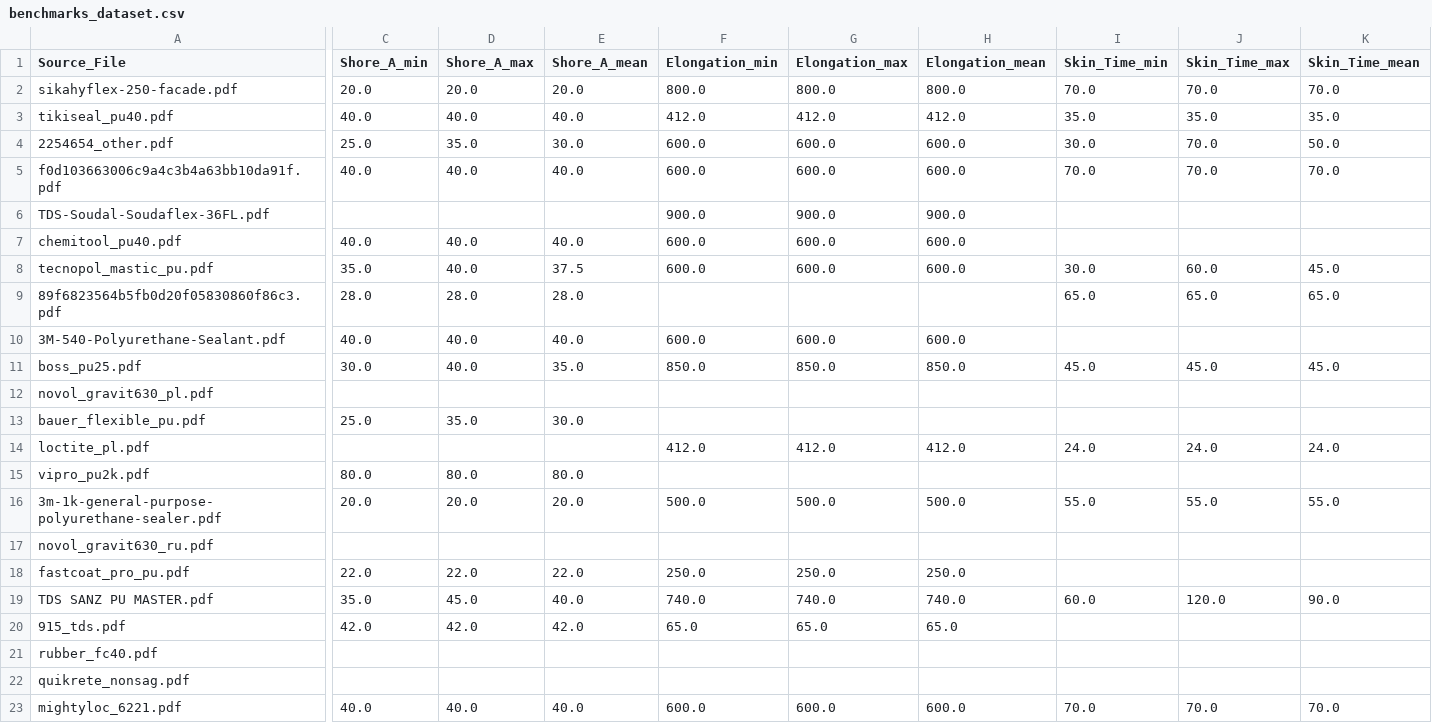
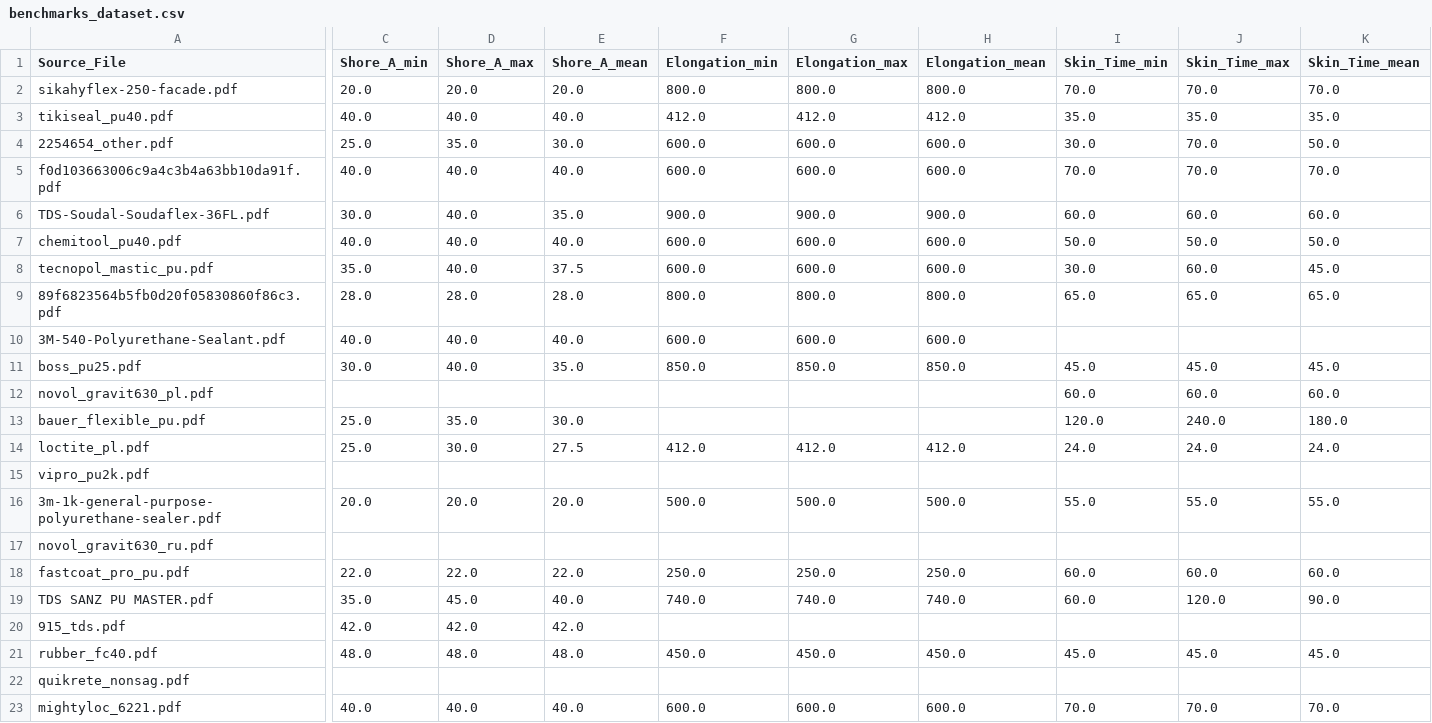
Before and after one commit to czeberyak/elastomeric_1k_pu, a CSV file: data/03_processed/benchmarks_dataset.csv, drawn as a sheet; only a part is shown, gaps mark what is left out; the diff names each change by its address in the sheet, - before the commit and + after, or states it on an @@ line.

```diff
--- a/data/03_processed/benchmarks_dataset.csv
+++ b/data/03_processed/benchmarks_dataset.csv
-C6 (Shore_A_min): (empty)
+C6 (Shore_A_min): 30.0
-D6 (Shore_A_max): (empty)
+D6 (Shore_A_max): 40.0
-E6 (Shore_A_mean): (empty)
+E6 (Shore_A_mean): 35.0
-I6 (Skin_Time_min): (empty)
+I6 (Skin_Time_min): 60.0
-J6 (Skin_Time_max): (empty)
+J6 (Skin_Time_max): 60.0
-K6 (Skin_Time_mean): (empty)
+K6 (Skin_Time_mean): 60.0
-I7 (Skin_Time_min): (empty)
+I7 (Skin_Time_min): 50.0
-J7 (Skin_Time_max): (empty)
+J7 (Skin_Time_max): 50.0
-K7 (Skin_Time_mean): (empty)
+K7 (Skin_Time_mean): 50.0
-F9 (Elongation_min): (empty)
+F9 (Elongation_min): 800.0
-G9 (Elongation_max): (empty)
+G9 (Elongation_max): 800.0
-H9 (Elongation_mean): (empty)
+H9 (Elongation_mean): 800.0
-I12 (Skin_Time_min): (empty)
+I12 (Skin_Time_min): 60.0
-J12 (Skin_Time_max): (empty)
+J12 (Skin_Time_max): 60.0
-K12 (Skin_Time_mean): (empty)
+K12 (Skin_Time_mean): 60.0
-I13 (Skin_Time_min): (empty)
+I13 (Skin_Time_min): 120.0
-J13 (Skin_Time_max): (empty)
+J13 (Skin_Time_max): 240.0
-K13 (Skin_Time_mean): (empty)
+K13 (Skin_Time_mean): 180.0
-C14 (Shore_A_min): (empty)
+C14 (Shore_A_min): 25.0
-D14 (Shore_A_max): (empty)
+D14 (Shore_A_max): 30.0
-E14 (Shore_A_mean): (empty)
+E14 (Shore_A_mean): 27.5
-C15 (Shore_A_min): 80.0
+C15 (Shore_A_min): (empty)
-D15 (Shore_A_max): 80.0
+D15 (Shore_A_max): (empty)
-E15 (Shore_A_mean): 80.0
+E15 (Shore_A_mean): (empty)
-I18 (Skin_Time_min): (empty)
+I18 (Skin_Time_min): 60.0
-J18 (Skin_Time_max): (empty)
+J18 (Skin_Time_max): 60.0
-K18 (Skin_Time_mean): (empty)
+K18 (Skin_Time_mean): 60.0
-F20 (Elongation_min): 65.0
+F20 (Elongation_min): (empty)
-G20 (Elongation_max): 65.0
+G20 (Elongation_max): (empty)
-H20 (Elongation_mean): 65.0
+H20 (Elongation_mean): (empty)
-C21 (Shore_A_min): (empty)
+C21 (Shore_A_min): 48.0
-D21 (Shore_A_max): (empty)
+D21 (Shore_A_max): 48.0
-E21 (Shore_A_mean): (empty)
+E21 (Shore_A_mean): 48.0
-F21 (Elongation_min): (empty)
+F21 (Elongation_min): 450.0
-G21 (Elongation_max): (empty)
+G21 (Elongation_max): 450.0
-H21 (Elongation_mean): (empty)
+H21 (Elongation_mean): 450.0
-I21 (Skin_Time_min): (empty)
+I21 (Skin_Time_min): 45.0
-J21 (Skin_Time_max): (empty)
+J21 (Skin_Time_max): 45.0
-K21 (Skin_Time_mean): (empty)
+K21 (Skin_Time_mean): 45.0
```
Also changed, not shown: 6 other files.
